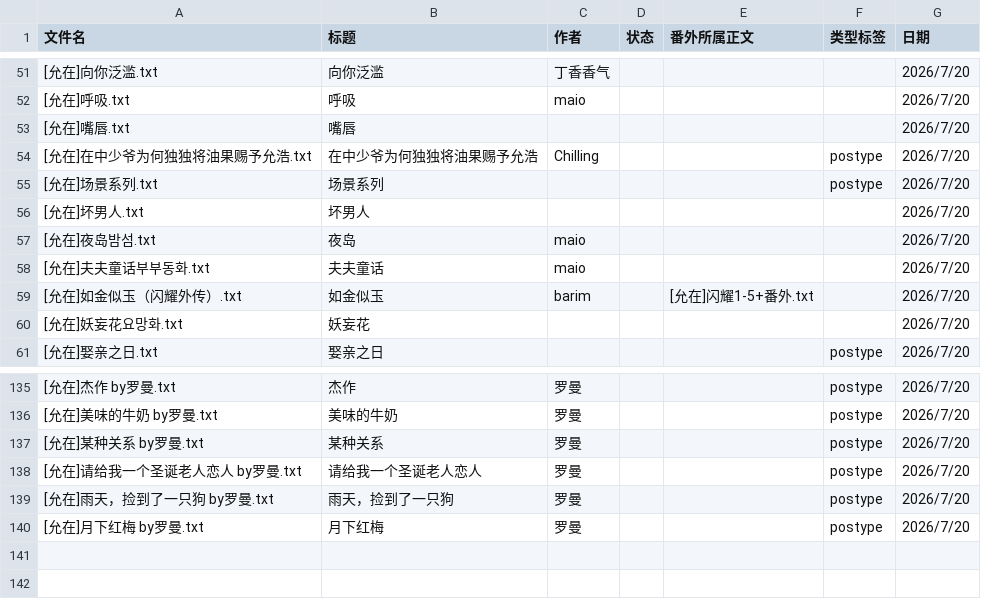
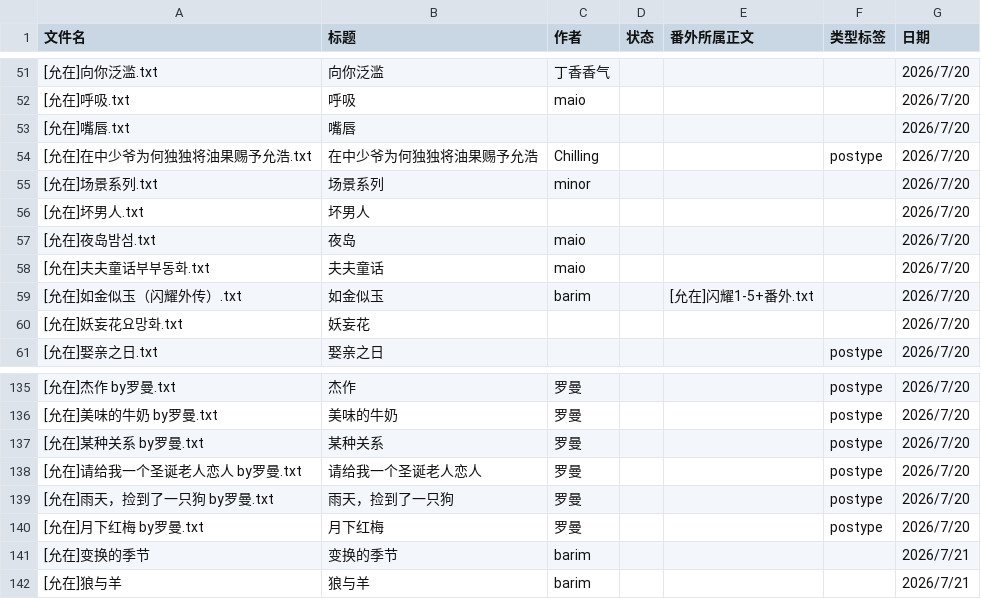
Before and after one commit to bunbearlibrary/reading-list, a CSV file: books.csv, drawn as a sheet; only a part is shown, gaps mark what is left out.

Commit message:
Add minor tag to场景系列 and new entries

```diff
--- a/books.csv
+++ b/books.csv
@@ -54,3 +54,3 @@
 [允在]在中少爷为何独独将油果赐予允浩.txt,在中少爷为何独独将油果赐予允浩,Chilling,,,postype,2026/7/20
-[允在]场景系列.txt,场景系列,,,,postype,2026/7/20
+[允在]场景系列.txt,场景系列,minor,,,,2026/7/20
 [允在]坏男人.txt,坏男人,,,,,2026/7/20
@@ -140 +140,3 @@
 [允在]月下红梅 by罗曼.txt,月下红梅,罗曼,,,postype,2026/7/20
+[允在]变换的季节,变换的季节,barim,,,,2026/7/21
+[允在]狼与羊,狼与羊,barim,,,,2026/7/21
```
